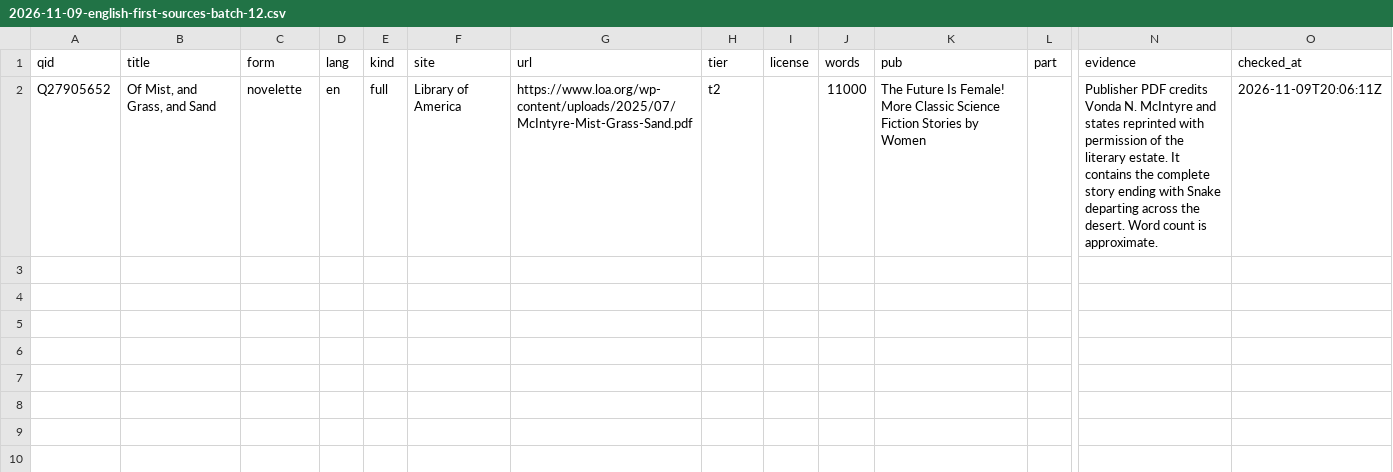
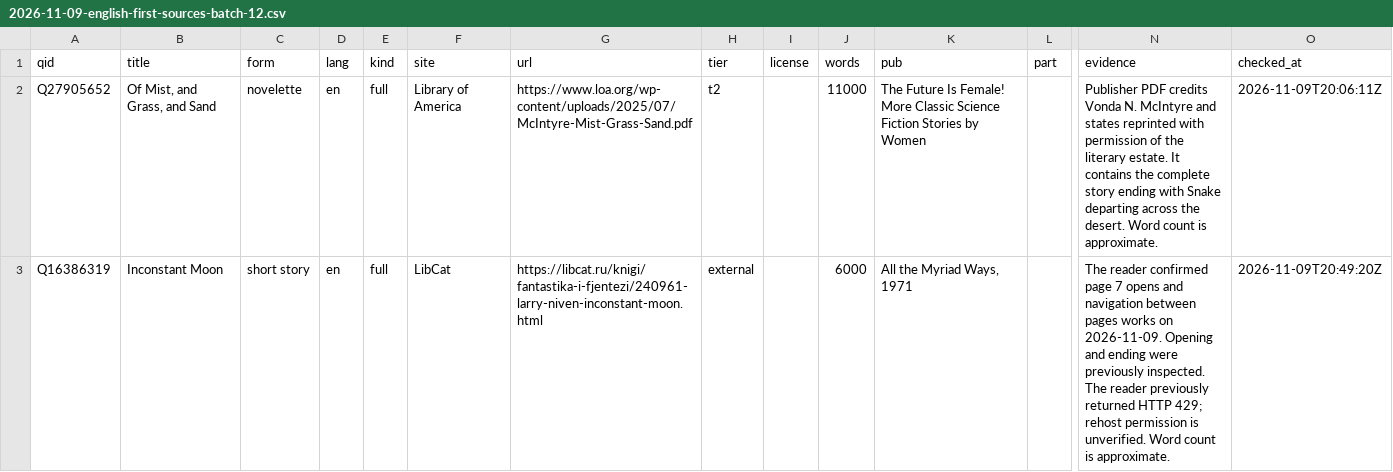
Before and after one commit to foteev/unoebasta, a CSV file: data/found/2026-11-09-english-first-sources-batch-12.csv, drawn as a sheet; only a part is shown, gaps mark what is left out; rows hold the shown columns only; the diff names each change by its address in the sheet, - before the commit and + after, or states it on an @@ line.

Commit message:
Record reader verification and source exclusions

```diff
--- a/data/found/2026-11-09-english-first-sources-batch-12.csv
+++ b/data/found/2026-11-09-english-first-sources-batch-12.csv
+row 3: Q16386319 | Inconstant Moon | short story | en | full | LibCat | https://libcat.ru/knigi/fantastika-i-fjentezi/240961-larry-niven-inconstant-moon.html | external |  | 6000 | All the Myriad Ways, 1971 |  | The reader confirmed page 7 opens and navigation between pages works on 2026-11-09. Opening and ending were previously inspected. The reader previously returned HTTP 429; rehost permission is unverified. Word count is approximate. | 2026-11-09T20:49:20Z
```
